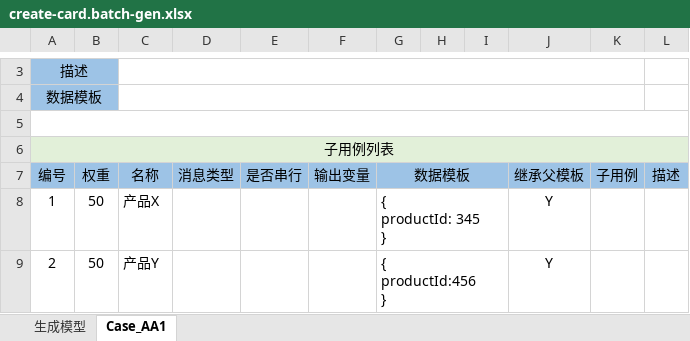
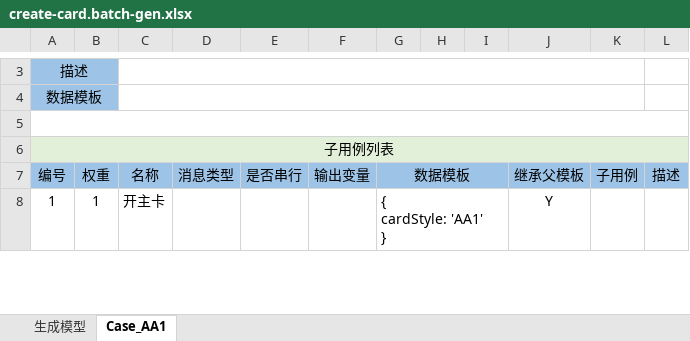
Before and after one commit to entropy-cloud/nop-entropy, an Excel workbook: nop-cli/demo/_vfs/batch/create-card.batch-gen.xlsx, sheet Case_AA1, drawn as a sheet; only a part is shown, gaps mark what is left out; values as stored, in another font and other column widths than the file's, no borders; removed rows and columns are numbered as before the commit, all else as after; ↵ is a line break in a cell; the diff covers the shown part only; the diff names each change by its address in the sheet, - before the commit and + after, or states it on an @@ line.

```diff
--- a/nop-cli/demo/_vfs/batch/create-card.batch-gen.xlsx (sheet Case_AA1)
+++ b/nop-cli/demo/_vfs/batch/create-card.batch-gen.xlsx (sheet Case_AA1)
-B8: 50
+B8: 1
-C8: 产品X
+C8: 开主卡
-G8: { ↵ productId: 345 ↵ }
+G8: { ↵ cardStyle: 'AA1' ↵ }
-row 9: 2 | 50 | 产品Y |  |  |  | { ↵ productId:456 ↵ } |  |  | Y
```
Also changed, not shown: 5 removed rows, 6 edited cells, cell formats and merged cells elsewhere in this sheet, sheet 生成模型, nop-cli/demo/_vfs/app/demo/orm/demo.orm.xlsx, 34 other files.
